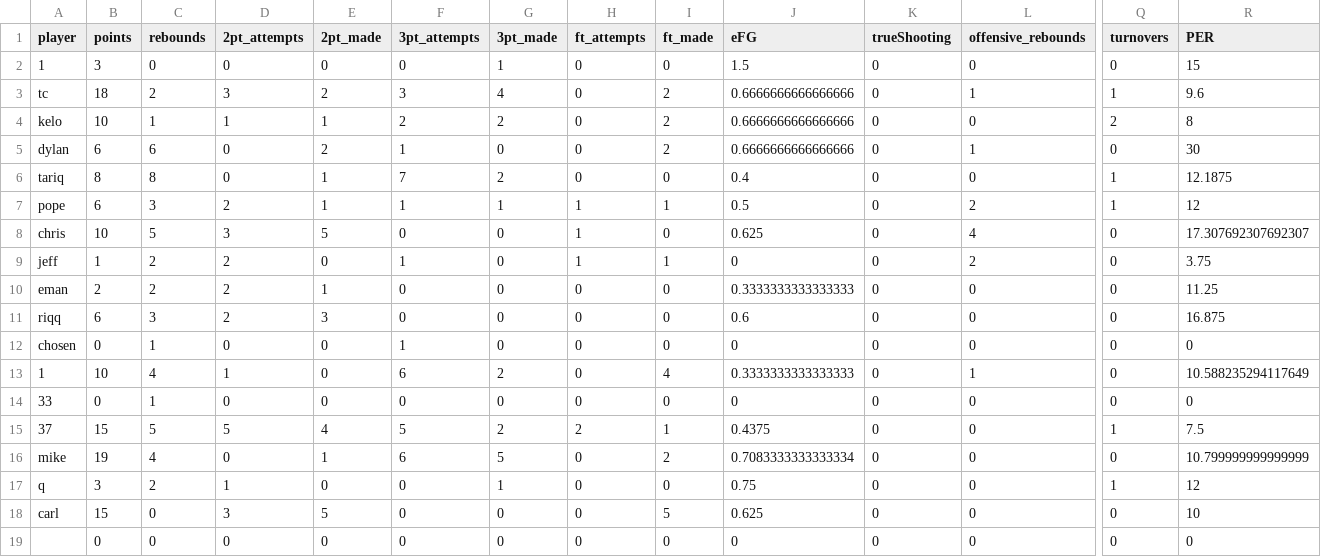
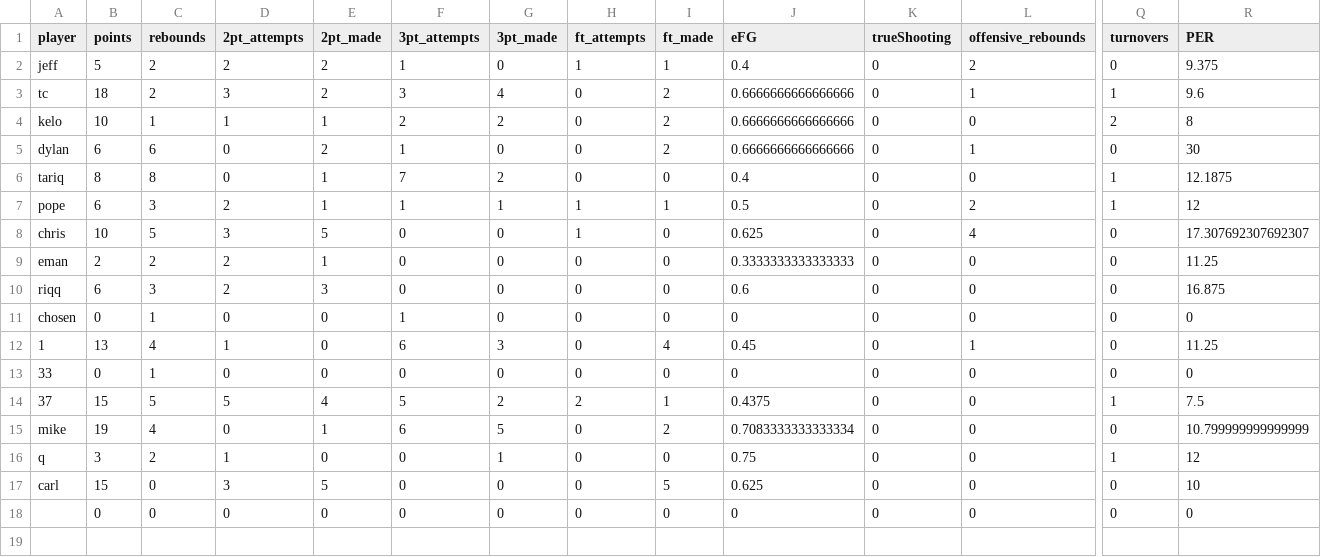
Before and after one commit to jppope/off-in-public, a CSV file: _scripts/boxScores/2025/2025-04-30.csv, drawn as a sheet; only a part is shown, gaps mark what is left out; removed rows and columns are numbered as before the commit, all else as after; rows hold the shown columns only; the diff names each change by its address in the sheet, - before the commit and + after, or states it on an @@ line.

Commit message:
updated jeffs scoring

```diff
--- a/_scripts/boxScores/2025/2025-04-30.csv
+++ b/_scripts/boxScores/2025/2025-04-30.csv
-row 2: 1 | 3 | 0 | 0 | 0 | 0 | 1 | 0 | 0 | 1.5 | 0 | 0 | 0 | 15
+row 2: jeff | 5 | 2 | 2 | 2 | 1 | 0 | 1 | 1 | 0.4 | 0 | 2 | 0 | 9.375
-row 9: jeff | 1 | 2 | 2 | 0 | 1 | 0 | 1 | 1 | 0 | 0 | 2 | 0 | 3.75
-B12 (points): 10
+B12 (points): 13
-G12 (3pt_made): 2
+G12 (3pt_made): 3
-J12 (eFG): 0.3333333333333333
+J12 (eFG): 0.45
-R12 (PER): 10.588235294117649
+R12 (PER): 11.25
```
Also changed, not shown: _scripts/files/2025-04-30.csv, 1 other file.
